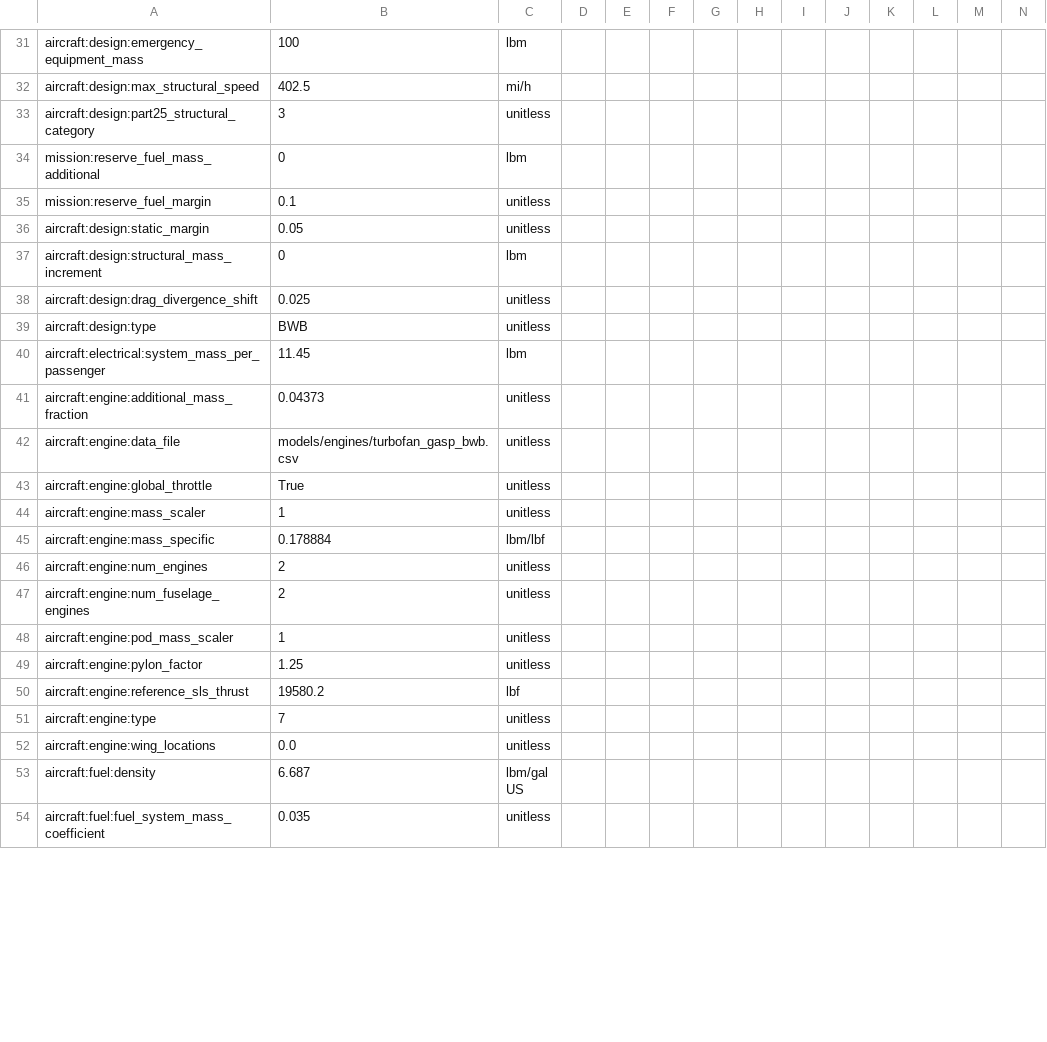
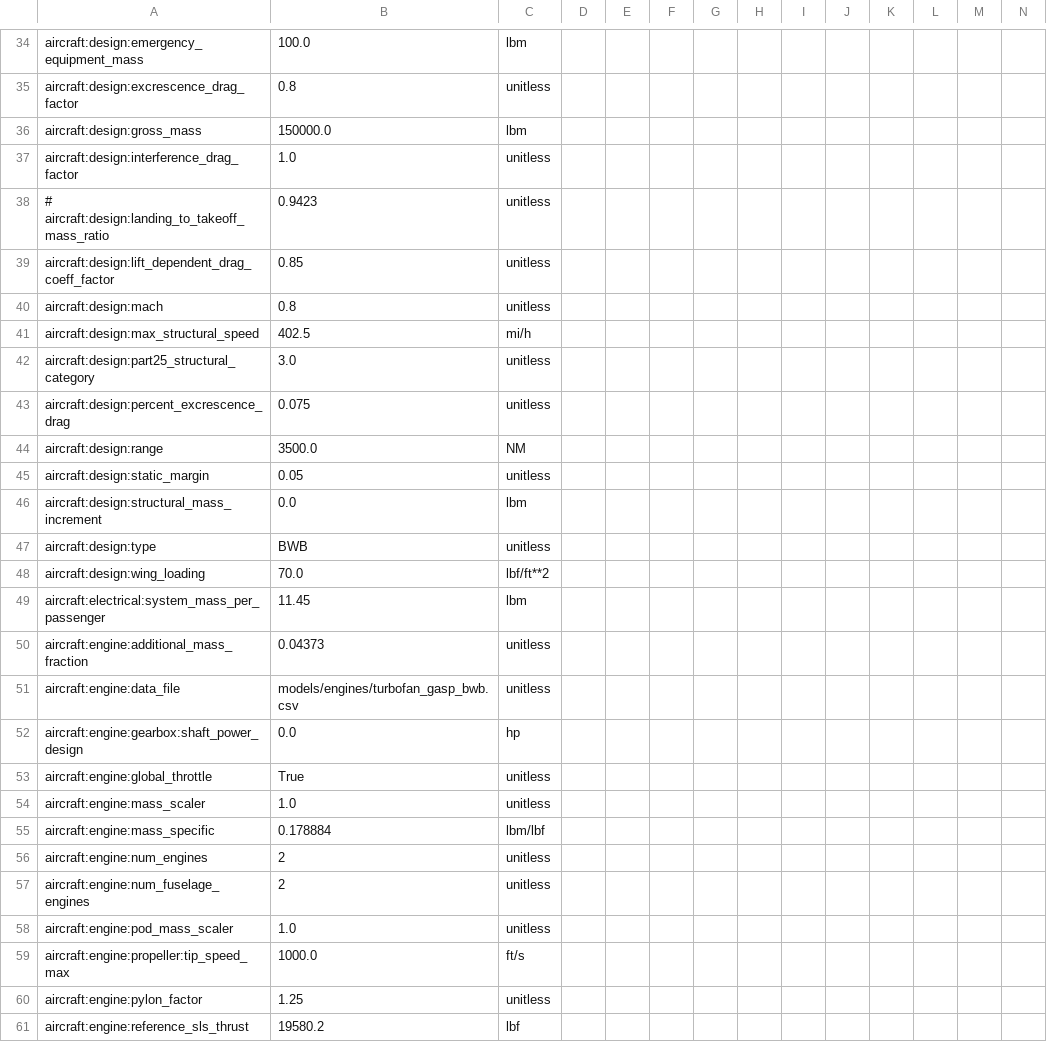
Before and after one commit to OpenMDAO/Aviary, a CSV file: aviary/models/aircraft/blended_wing_body/generic_BWB_GASP.csv, drawn as a sheet; only a part is shown, gaps mark what is left out; the shorter side is filled out with more unchanged rows; addresses are those after the commit; rows hold the shown columns only; the diff covers the shown part only; the diff names each change by its address in the sheet, - before the commit and + after, or states it on an @@ line.

Commit message:
added drag coefficients into to GASP BWB model

```diff
--- a/aviary/models/aircraft/blended_wing_body/generic_BWB_GASP.csv
+++ b/aviary/models/aircraft/blended_wing_body/generic_BWB_GASP.csv
-B34: 100
+B34: 100.0
+row 35: aircraft:design:excrescence_drag_factor | 0.8 | unitless
+row 36: aircraft:design:gross_mass | 150000.0 | lbm
+row 37: aircraft:design:interference_drag_factor | 1.0 | unitless
+row 38: # aircraft:design:landing_to_takeoff_mass_ratio | 0.9423 | unitless
+row 39: aircraft:design:lift_dependent_drag_coeff_factor | 0.85 | unitless
@@ row 154 moved to row 40: aircraft:design:mach @@
-B42: 3
+B42: 3.0
@@ row 34 moved to row 180: mission:reserve_fuel_mass_additional @@
@@ row 35 moved to row 179: mission:reserve_fuel_margin @@
@@ row 155 moved to row 43: aircraft:design:percent_excrescence_drag @@
+row 44: aircraft:design:range | 3500.0 | NM
-B46: 0
+B46: 0.0
@@ row 38 moved to row 33: aircraft:design:drag_divergence_shift @@
+row 48: aircraft:design:wing_loading | 70.0 | lbf/ft**2
+row 52: aircraft:engine:gearbox:shaft_power_design | 0.0 | hp
-B54: 1
+B54: 1.0
-B58: 1
+B58: 1.0
+row 59: aircraft:engine:propeller:tip_speed_max | 1000.0 | ft/s
```
Also changed, not shown: 14 added rows, 23 removed rows, 2 moved rows and 65 edited cells elsewhere in this file.
